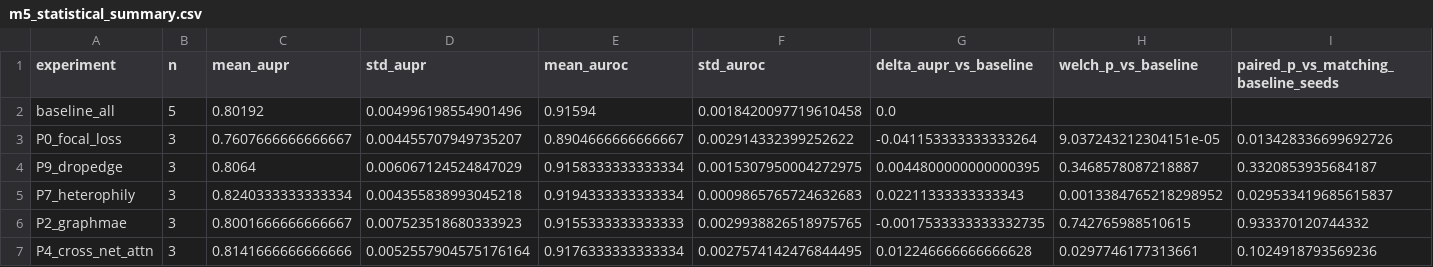
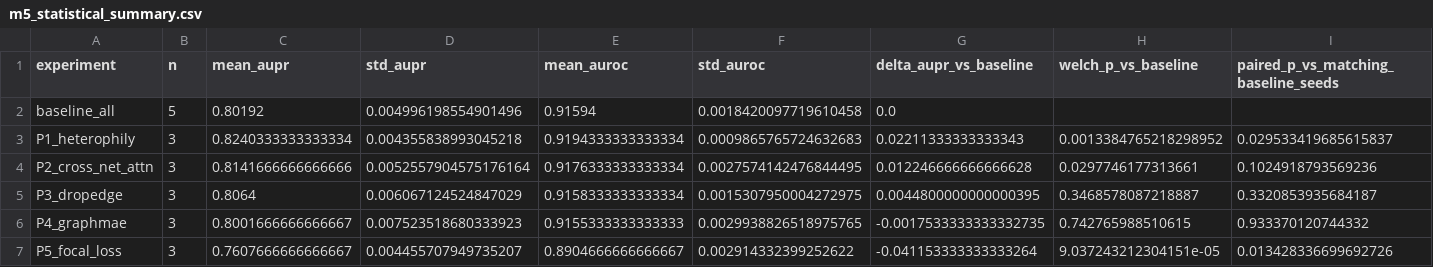
Before and after one commit to EthyleneC2H4/NUS-Capstone, a CSV file: results/m5_statistical_summary.csv, drawn as a sheet.

```diff
--- a/results/m5_statistical_summary.csv
+++ b/results/m5_statistical_summary.csv
@@ -2,6 +2,6 @@ experiment,n,mean_aupr,std_aupr,mean_auroc,std_auroc,delta_aupr_vs_baseline,welc
 baseline_all,5,0.80192,0.004996198554901496,0.91594,0.0018420097719610458,0.0,,
-P0_focal_loss,3,0.7607666666666667,0.004455707949735207,0.8904666666666667,0.002914332399252622,-0.041153333333333264,9.037243212304151e-05,0.013428336699692726
-P9_dropedge,3,0.8064,0.006067124524847029,0.9158333333333334,0.0015307950004272975,0.0044800000000000395,0.3468578087218887,0.3320853935684187
-P7_heterophily,3,0.8240333333333334,0.004355838993045218,0.9194333333333334,0.0009865765724632683,0.02211333333333343,0.0013384765218298952,0.029533419685615837
-P2_graphmae,3,0.8001666666666667,0.007523518680333923,0.9155333333333333,0.0029938826518975765,-0.0017533333333332735,0.742765988510615,0.933370120744332
-P4_cross_net_attn,3,0.8141666666666666,0.0052557904575176164,0.9176333333333334,0.0027574142476844495,0.012246666666666628,0.0297746177313661,0.1024918793569236
+P1_heterophily,3,0.8240333333333334,0.004355838993045218,0.9194333333333334,0.0009865765724632683,0.02211333333333343,0.0013384765218298952,0.029533419685615837
+P2_cross_net_attn,3,0.8141666666666666,0.0052557904575176164,0.9176333333333334,0.0027574142476844495,0.012246666666666628,0.0297746177313661,0.1024918793569236
+P3_dropedge,3,0.8064,0.006067124524847029,0.9158333333333334,0.0015307950004272975,0.0044800000000000395,0.3468578087218887,0.3320853935684187
+P4_graphmae,3,0.8001666666666667,0.007523518680333923,0.9155333333333333,0.0029938826518975765,-0.0017533333333332735,0.742765988510615,0.933370120744332
+P5_focal_loss,3,0.7607666666666667,0.004455707949735207,0.8904666666666667,0.002914332399252622,-0.041153333333333264,9.037243212304151e-05,0.013428336699692726
```
Also changed, not shown: results/m5_ablation_summary.csv, 10 other files.
